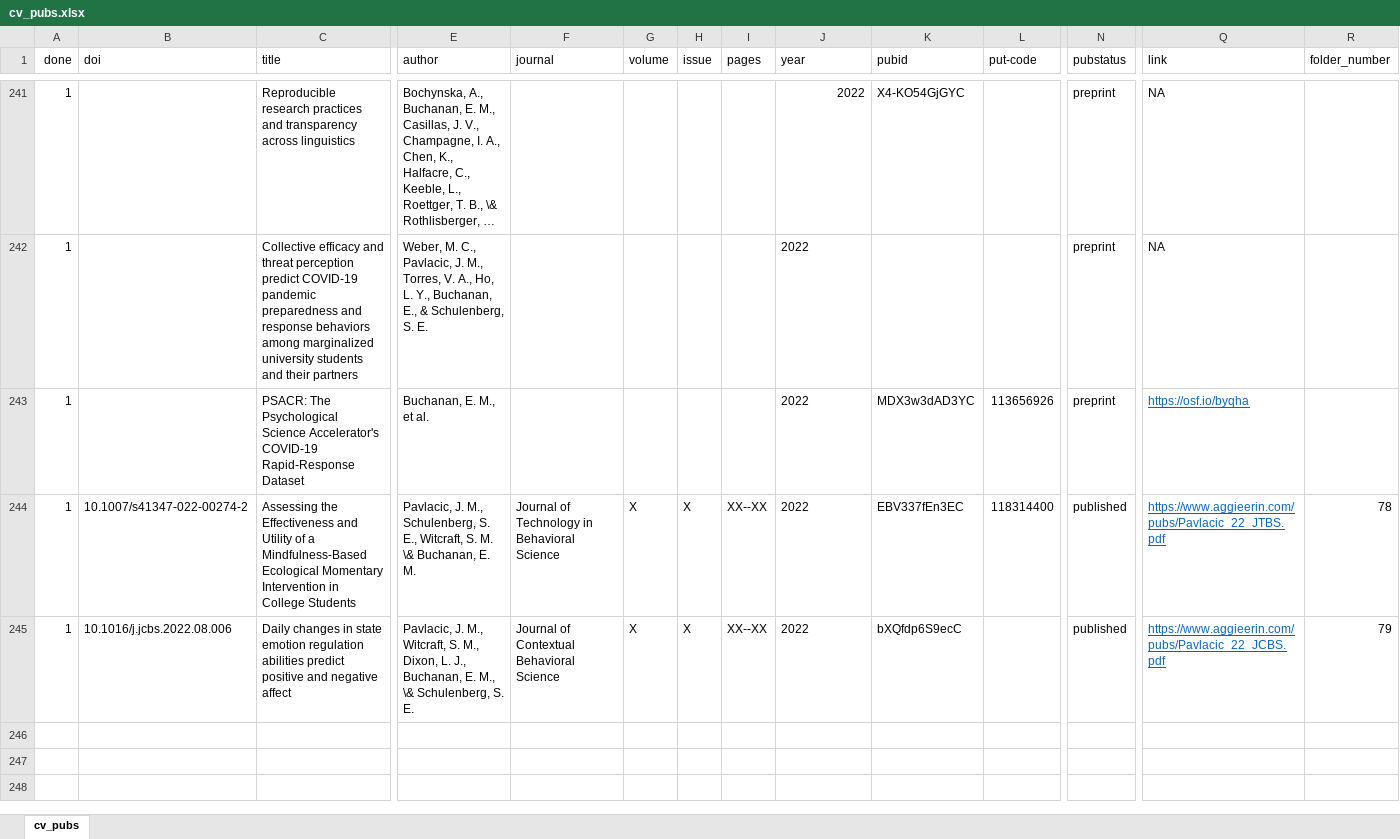
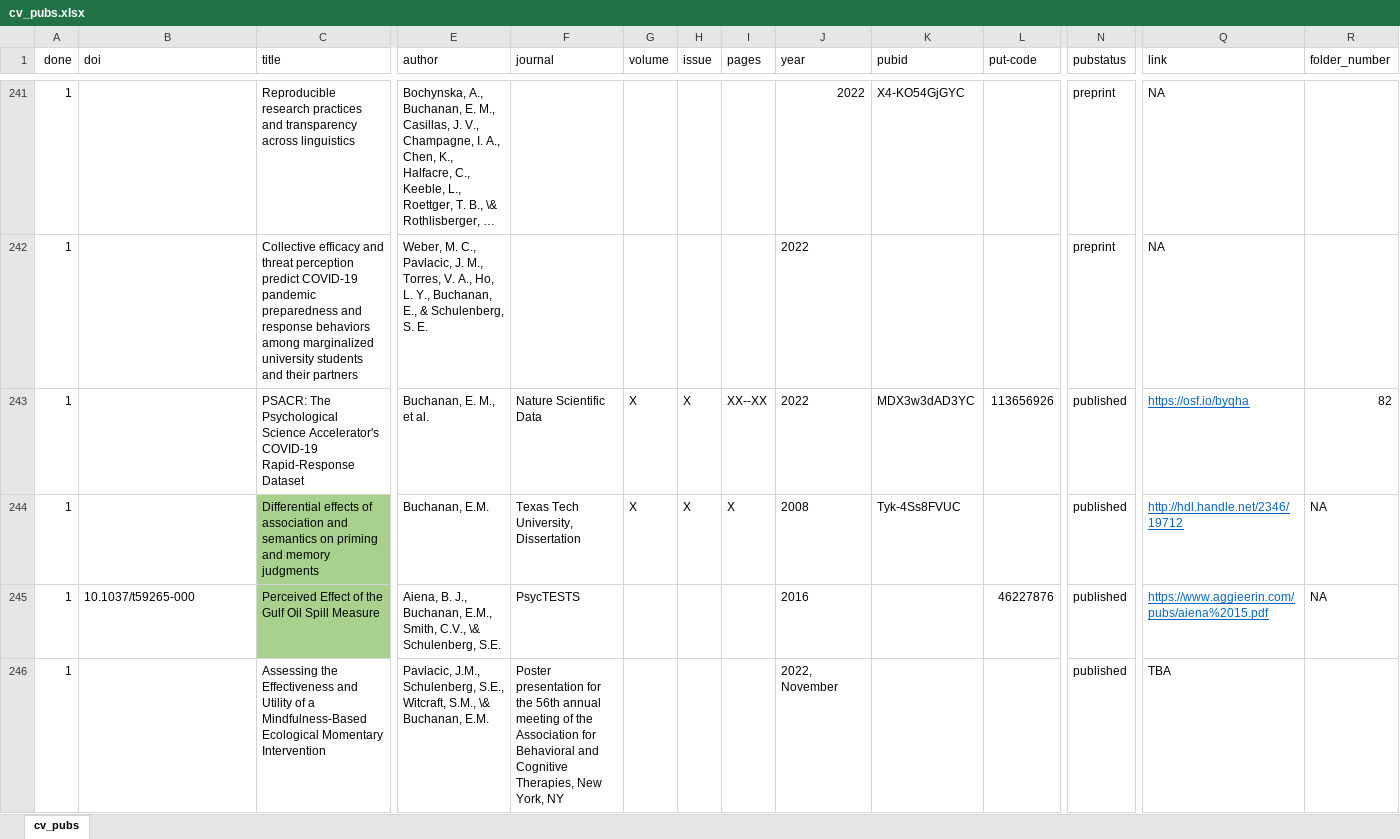
Before and after one commit to doomlab/doomlab.github.io, an Excel workbook: cv/cv_pubs.xlsx, sheet cv_pubs, drawn as a sheet; only a part is shown, gaps mark what is left out; long unchanged cells end in …; values as stored, in another font and other column widths than the file's, no borders; conditional formats not drawn; rows hold the shown columns only; the diff covers the shown part only; the diff names each change by its address in the sheet, - before the commit and + after, or states it on an @@ line.

```diff
--- a/cv/cv_pubs.xlsx (sheet cv_pubs)
+++ b/cv/cv_pubs.xlsx (sheet cv_pubs)
-F243 (journal): (empty)
+F243 (journal): Nature Scientific Data
-G243 (volume): (empty)
+G243 (volume): X
-H243 (issue): (empty)
+H243 (issue): X
-I243 (pages): (empty)
+I243 (pages): XX--XX
-N243 (pubstatus): preprint
+N243 (pubstatus): published
-R243 (folder_number): (empty)
+R243 (folder_number): 82
-B244 (doi): 10.1007/s41347-022-00274-2
+B244 (doi): (empty)
-C244 (title): Assessing the Effectiveness and Utility of a Mindfulness-Based Ecological Momentary Intervention in College Students
+C244 (title): Differential effects of association and semantics on priming and memory judgments
-C244:C245 fill: none
+C244:C245 fill: #A9D18E
-E244 (author): Pavlacic, J. M., Schulenberg, S. E., Witcraft, S. M. \& Buchanan, E. M.
+E244 (author): Buchanan, E.M.
-F244 (journal): Journal of Technology in Behavioral Science
+F244 (journal): Texas Tech University, Dissertation
-I244 (pages): XX--XX
+I244 (pages): X
-J244 (year): 2022
+J244 (year): 2008
-K244 (pubid): EBV337fEn3EC
+K244 (pubid): Tyk-4Ss8FVUC
-L244 (put-code): 118314400
+L244 (put-code): (empty)
-Q244 (link): https://www.aggieerin.com/pubs/Pavlacic_22_JTBS.pdf
+Q244 (link): http://hdl.handle.net/2346/19712
-R244 (folder_number): 78
+R244 (folder_number): NA
-B245 (doi): 10.1016/j.jcbs.2022.08.006
+B245 (doi): 10.1037/t59265-000
-C245 (title): Daily changes in state emotion regulation abilities predict positive and negative affect
+C245 (title): Perceived Effect of the Gulf Oil Spill Measure
-E245 (author): Pavlacic, J. M., Witcraft, S. M., Dixon, L. J., Buchanan, E. M., \& Schulenberg, S. E.
+E245 (author): Aiena, B. J., Buchanan, E.M., Smith, C.V., \& Schulenberg, S.E.
-F245 (journal): Journal of Contextual Behavioral Science
+F245 (journal): PsycTESTS
-G245 (volume): X
+G245 (volume): (empty)
-H245 (issue): X
+H245 (issue): (empty)
-I245 (pages): XX--XX
+I245 (pages): (empty)
-J245 (year): 2022
+J245 (year): 2016
-K245 (pubid): bXQfdp6S9ecC
+K245 (pubid): (empty)
-L245 (put-code): (empty)
+L245 (put-code): 46227876
-Q245 (link): https://www.aggieerin.com/pubs/Pavlacic_22_JCBS.pdf
+Q245 (link): https://www.aggieerin.com/pubs/aiena%2015.pdf
-R245 (folder_number): 79
+R245 (folder_number): NA
+row 246: 1 |  | Assessing the Effectiveness and Utility of a Mindfulness-Based Ecological Momentary Intervention | Pavlacic, J.M., Schulenberg, S.E., Witcraft, S.M., \& Buchanan, E.M. | Poster presentation for the 56th annual meeting of the Association for Behavioral and Cognitive Therapies, New York, NY |  |  |  | 2022, November |  |  | published | TBA
```
Also changed, not shown: 12 added rows, 2 removed rows, 2 moved rows, 46 edited cells and cell formats elsewhere in this sheet, 13 other files.
